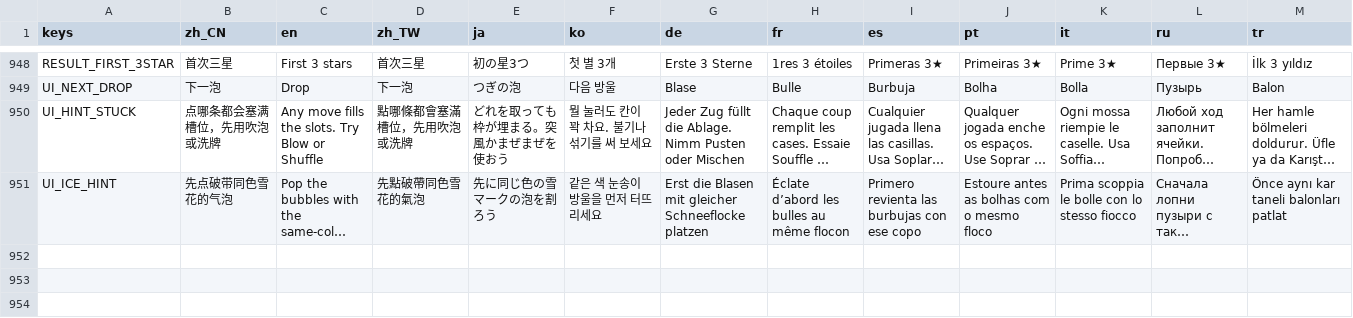
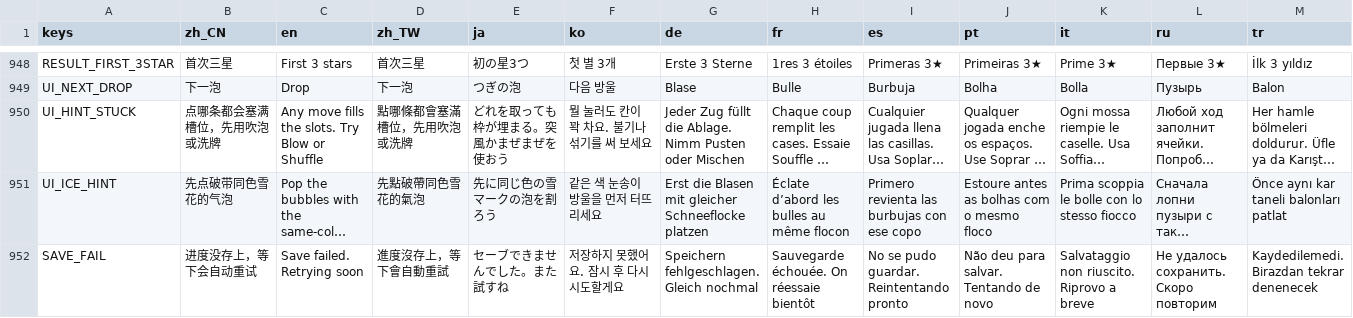
Before and after one commit to crazyniu/fishsort, a CSV file: i18n/strings.csv, drawn as a sheet; only a part is shown, gaps mark what is left out; long unchanged cells end in …; the diff names each change by its address in the sheet, - before the commit and + after, or states it on an @@ line.

```diff
--- a/i18n/strings.csv
+++ b/i18n/strings.csv
+row 952: SAVE_FAIL | 进度没存上，等下会自动重试 | Save failed. Retrying soon | 進度沒存上，等下會自動重試 | セーブできませんでした。また試すね | 저장하지 못했어요. 잠시 후 다시 시도할게요 | Speichern fehlgeschlagen. Gleich nochmal | Sauvegarde échouée. On réessaie bientôt | No se pudo guardar. Reintentando pronto | Não deu para salvar. Tentando de novo | Salvataggio non riuscito. Riprovo a breve | Не удалось сохранить. Скоро повторим | Kaydedilemedi. Birazdan tekrar denenecek
```
Also changed, not shown: 7 other files.
